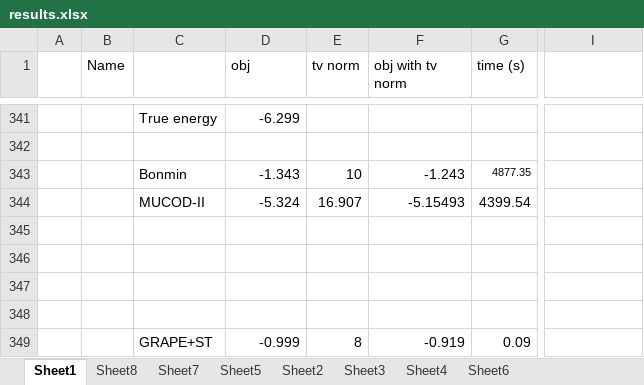
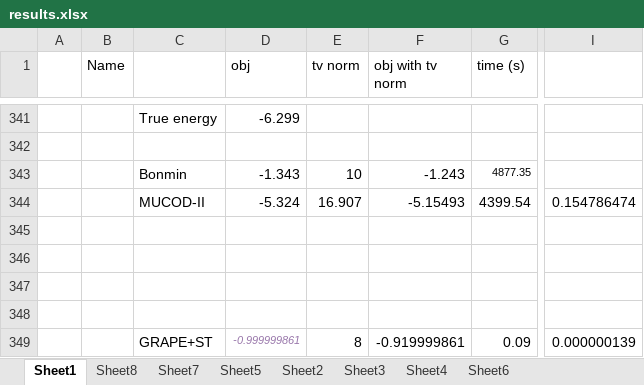
Before and after one commit to xinyufei/Quantum-Control-qutip, an Excel workbook: results.xlsx, sheet Sheet1, drawn as a sheet; only a part is shown, gaps mark what is left out; values as stored, in another font and other column widths than the file's, no borders; the diff covers the shown part only; the diff names each change by its address in the sheet, - before the commit and + after, or states it on an @@ line.

```diff
--- a/results.xlsx (sheet Sheet1)
+++ b/results.xlsx (sheet Sheet1)
-I344: (empty)
+I344: 0.154786474
-D349 (obj): -0.999
+D349 (obj): -0.999999861
@@ D349 italic: off → on, text colour: black → #9876AA, text size: smaller @@
-F349 (obj with tv norm): -0.919
+F349 (obj with tv norm): -0.919999861
-I349: (empty)
+I349: 0.000000139
```
Also changed, not shown: 1 added row, 21 edited cells and cell formats elsewhere in this sheet, sheet Sheet8, sheet Sheet4, formulas that keep their value, 8 other files.
